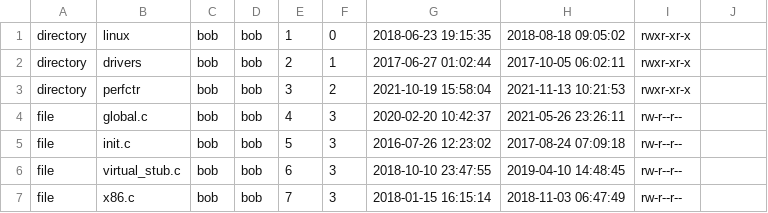
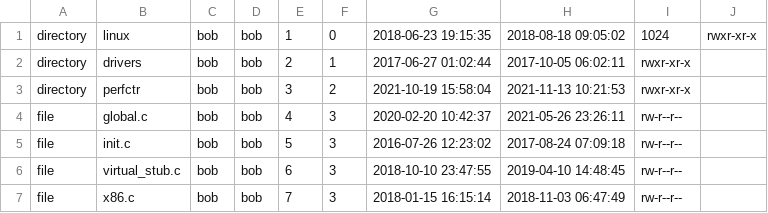
Before and after one commit to jonscales/P02, a CSV file: Jon_Project/file-sys-primer-data.csv, drawn as a sheet; only a part is shown.

```diff
--- a/Jon_Project/file-sys-primer-data.csv
+++ b/Jon_Project/file-sys-primer-data.csv
@@ -1,2 +1,2 @@
-directory,linux,bob,bob,1,0,2018-06-23 19:15:35,2018-08-18 09:05:02,rwxr-xr-x
+directory,linux,bob,bob,1,0,2018-06-23 19:15:35,2018-08-18 09:05:02, 1024, rwxr-xr-x
 directory,drivers,bob,bob,2,1,2017-06-27 01:02:44,2017-10-05 06:02:11,rwxr-xr-x
```
Also changed, not shown: 4 other files.
